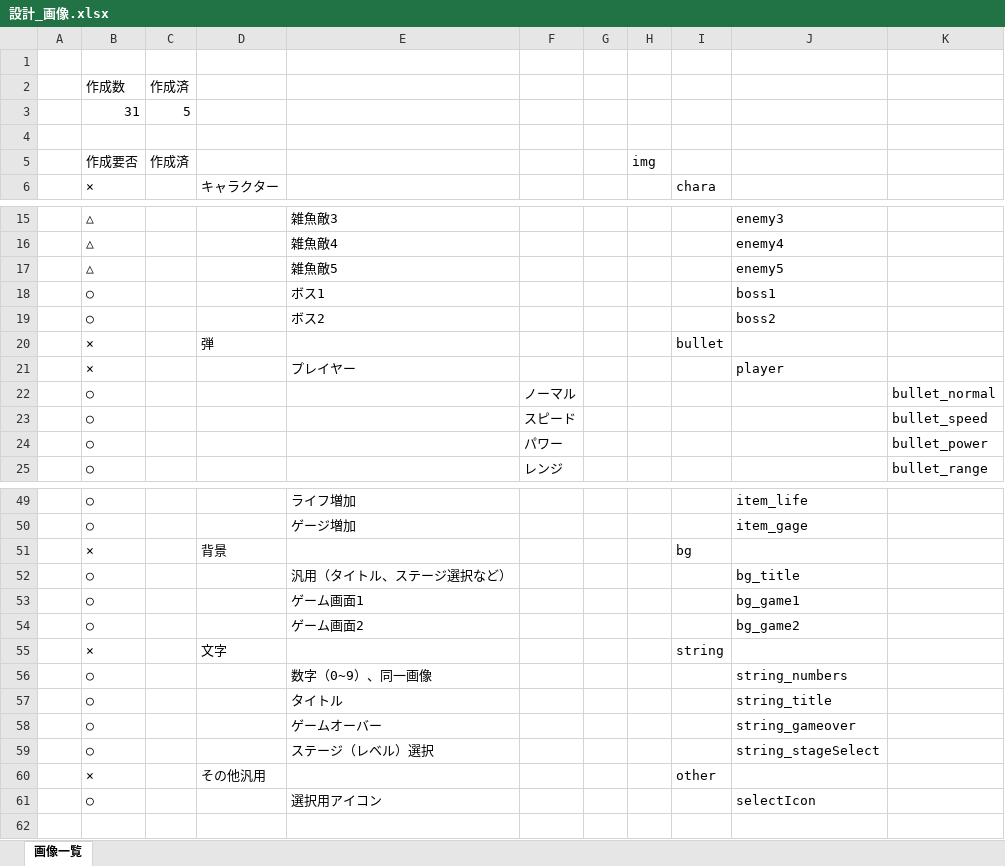
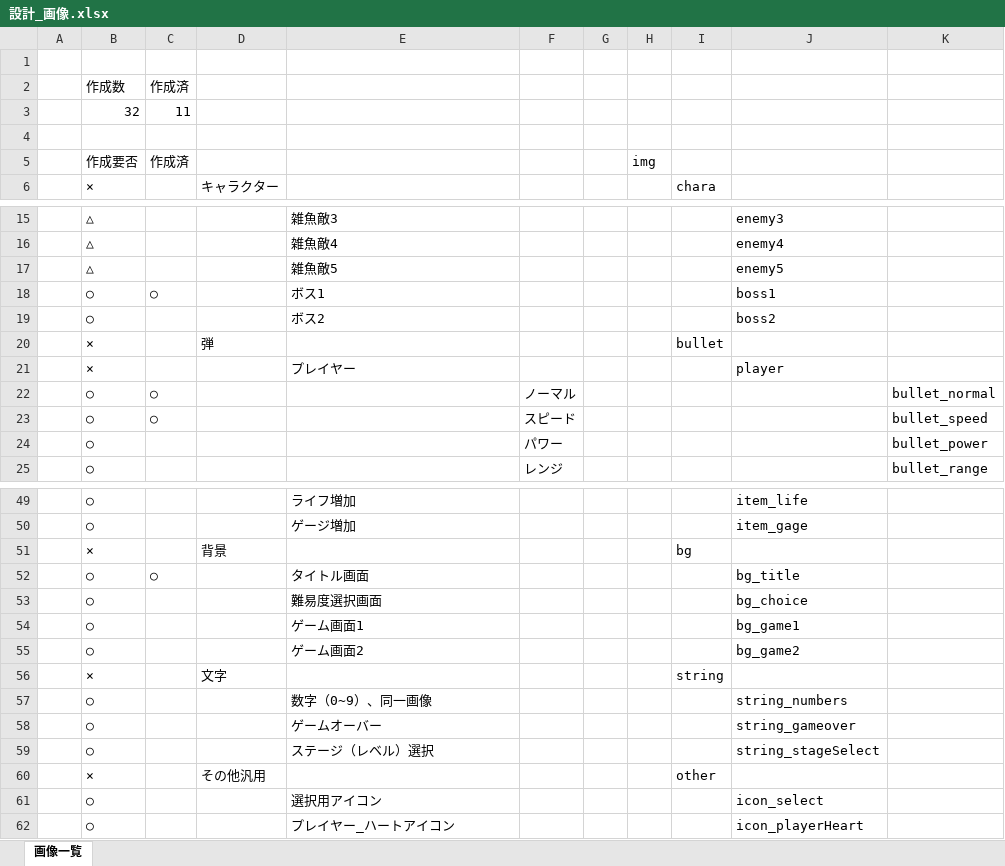
Before and after one commit to VBbeat/homePage, an Excel workbook: otherPage/rabbitShooting/doc/設計_画像.xlsx, sheet 画像一覧, drawn as a sheet; only a part is shown, gaps mark what is left out; values as stored, in another font and other column widths than the file's, no borders; conditional formats not drawn; removed rows and columns are numbered as before the commit, all else as after; the diff covers the shown part only; the diff names each change by its address in the sheet, - before the commit and + after, or states it on an @@ line.

```diff
--- a/otherPage/rabbitShooting/doc/設計_画像.xlsx (sheet 画像一覧)
+++ b/otherPage/rabbitShooting/doc/設計_画像.xlsx (sheet 画像一覧)
-row 3:  | 31 | 5
+row 3:  | 32 | 11
-C18: (empty)
+C18: ○
-C22:C23: (empty)
+C22:C23: ○
-C52: (empty)
+C52: ○
-E52: 汎用（タイトル、ステージ選択など）
+E52: タイトル画面
+row 53:  | ○ |  |  | 難易度選択画面 |  |  |  |  | bg_choice
-row 57:  | ○ |  |  | タイトル |  |  |  |  | string_title
-J61: selectIcon
+J61: icon_select
+row 62:  | ○ |  |  | プレイヤー_ハートアイコン |  |  |  |  | icon_playerHeart
```
Also changed, not shown: 2 edited cells elsewhere in this sheet, 15 other files.
